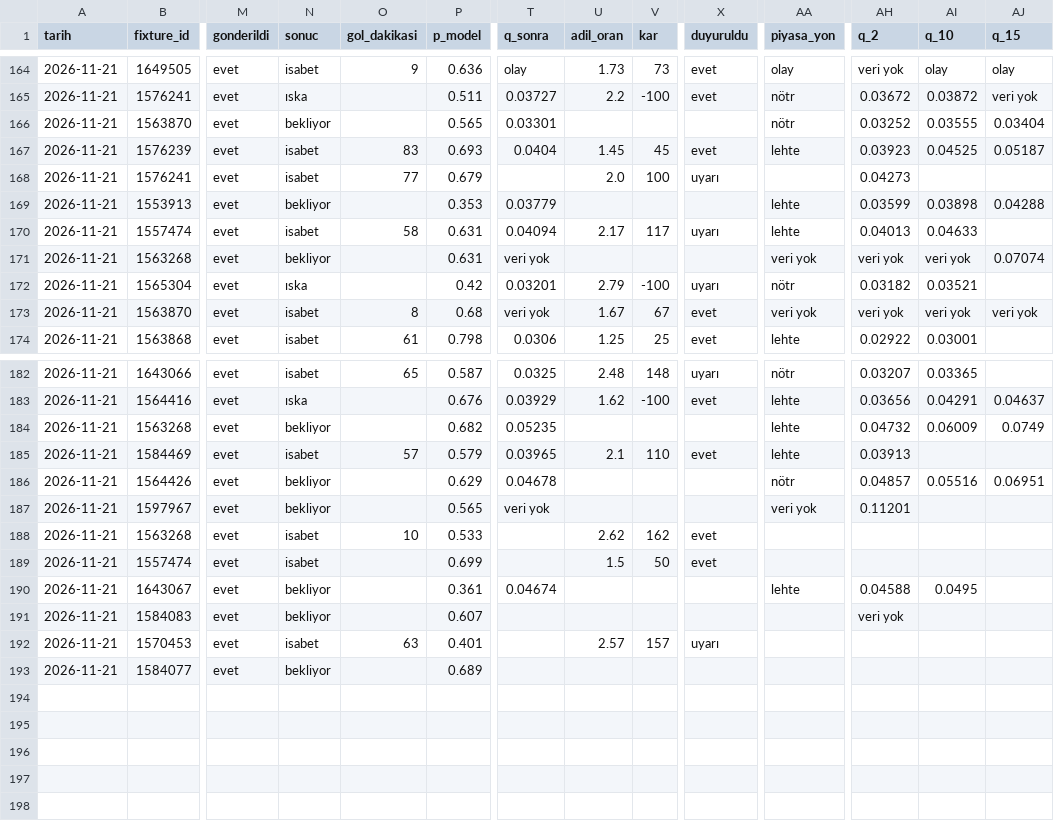
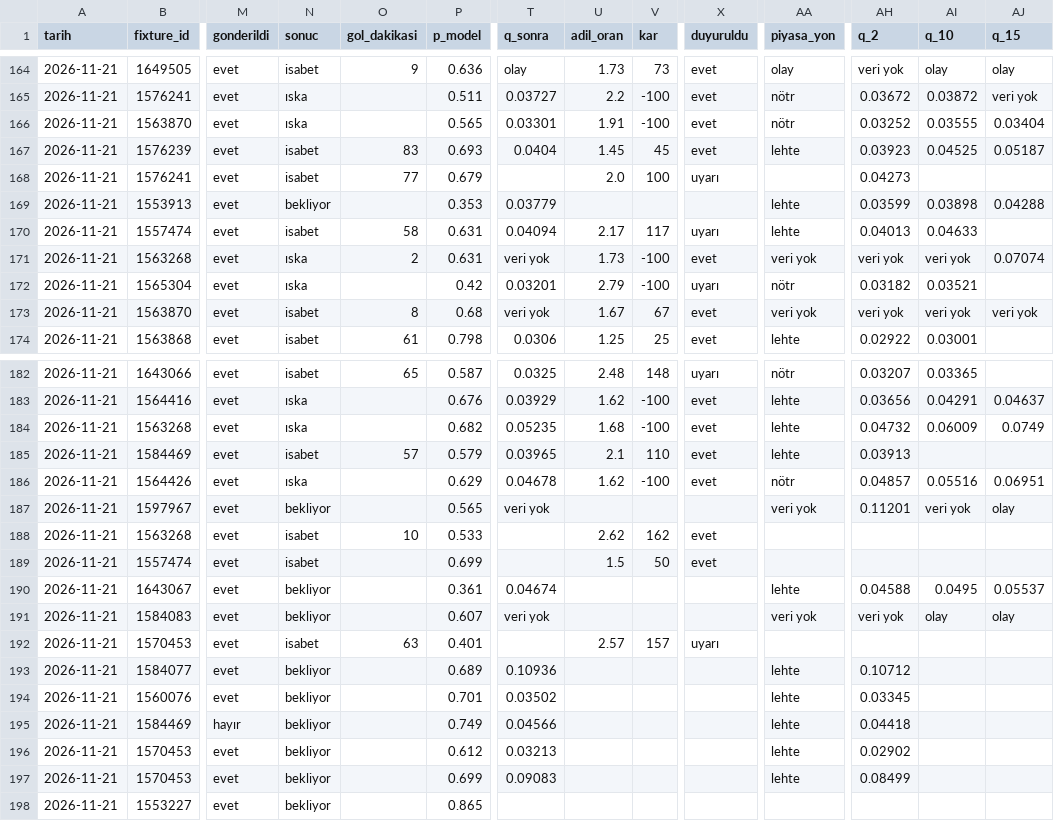
Before and after one commit to leaderofhorde1/Gol-Analizi, a CSV file: data/sinyaller.csv, drawn as a sheet; only a part is shown, gaps mark what is left out; rows hold the shown columns only; the diff names each change by its address in the sheet, - before the commit and + after, or states it on an @@ line.

```diff
--- a/data/sinyaller.csv
+++ b/data/sinyaller.csv
-N166 (sonuc): bekliyor
+N166 (sonuc): ıska
-U166 (adil_oran): (empty)
+U166 (adil_oran): 1.91
-V166 (kar): (empty)
+V166 (kar): -100
-X166 (duyuruldu): (empty)
+X166 (duyuruldu): evet
-N171 (sonuc): bekliyor
+N171 (sonuc): ıska
-O171 (gol_dakikasi): (empty)
+O171 (gol_dakikasi): 2
-U171 (adil_oran): (empty)
+U171 (adil_oran): 1.73
-V171 (kar): (empty)
+V171 (kar): -100
-X171 (duyuruldu): (empty)
+X171 (duyuruldu): evet
-N184 (sonuc): bekliyor
+N184 (sonuc): ıska
-U184 (adil_oran): (empty)
+U184 (adil_oran): 1.68
-V184 (kar): (empty)
+V184 (kar): -100
-X184 (duyuruldu): (empty)
+X184 (duyuruldu): evet
-N186 (sonuc): bekliyor
+N186 (sonuc): ıska
-U186 (adil_oran): (empty)
+U186 (adil_oran): 1.62
-V186 (kar): (empty)
+V186 (kar): -100
-X186 (duyuruldu): (empty)
+X186 (duyuruldu): evet
-AI187 (q_10): (empty)
+AI187 (q_10): veri yok
-AJ187 (q_15): (empty)
+AJ187 (q_15): olay
-AJ190 (q_15): (empty)
+AJ190 (q_15): 0.05537
-T191 (q_sonra): (empty)
+T191 (q_sonra): veri yok
-AA191 (piyasa_yon): (empty)
+AA191 (piyasa_yon): veri yok
-AI191 (q_10): (empty)
+AI191 (q_10): olay
-AJ191 (q_15): (empty)
+AJ191 (q_15): olay
-T193 (q_sonra): (empty)
+T193 (q_sonra): 0.10936
-AA193 (piyasa_yon): (empty)
+AA193 (piyasa_yon): lehte
-AH193 (q_2): (empty)
+AH193 (q_2): 0.10712
+row 194: 2026-11-21 | 1560076 | evet | bekliyor |  | 0.701 | 0.03502 |  |  |  | lehte | 0.03345
+row 195: 2026-11-21 | 1584469 | hayır | bekliyor |  | 0.749 | 0.04566 |  |  |  | lehte | 0.04418
+row 196: 2026-11-21 | 1570453 | evet | bekliyor |  | 0.612 | 0.03213 |  |  |  | lehte | 0.02902
+row 197: 2026-11-21 | 1570453 | evet | bekliyor |  | 0.699 | 0.09083 |  |  |  | lehte | 0.08499
+row 198: 2026-11-21 | 1553227 | evet | bekliyor |  | 0.865
```
Also changed, not shown: 3 other files.
